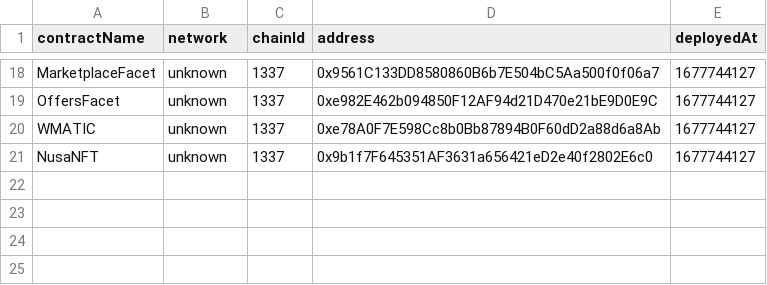
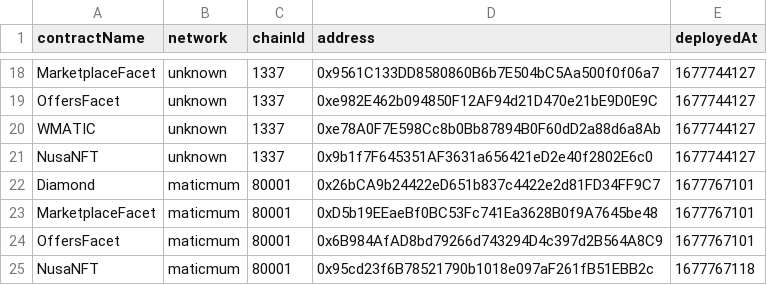
Before and after one commit to nusa-nft/backend-monorepo, a CSV file: packages/smart-contract/deployed-contract.csv, drawn as a sheet; only a part is shown, gaps mark what is left out; the diff names each change by its address in the sheet, - before the commit and + after, or states it on an @@ line.

```diff
--- a/packages/smart-contract/deployed-contract.csv
+++ b/packages/smart-contract/deployed-contract.csv
+row 22: Diamond | maticmum | 80001 | 0x26bCA9b24422eD651b837c4422e2d81FD34FF9C7 | 1677767101
+row 23: MarketplaceFacet | maticmum | 80001 | 0xD5b19EEaeBf0BC53Fc741Ea3628B0f9A7645be48 | 1677767101
+row 24: OffersFacet | maticmum | 80001 | 0x6B984AfAD8bd79266d743294D4c397d2B564A8C9 | 1677767101
+row 25: NusaNFT | maticmum | 80001 | 0x95cd23f6B78521790b1018e097aF261fB51EBB2c | 1677767118
```
Also changed, not shown: 1 other file.
